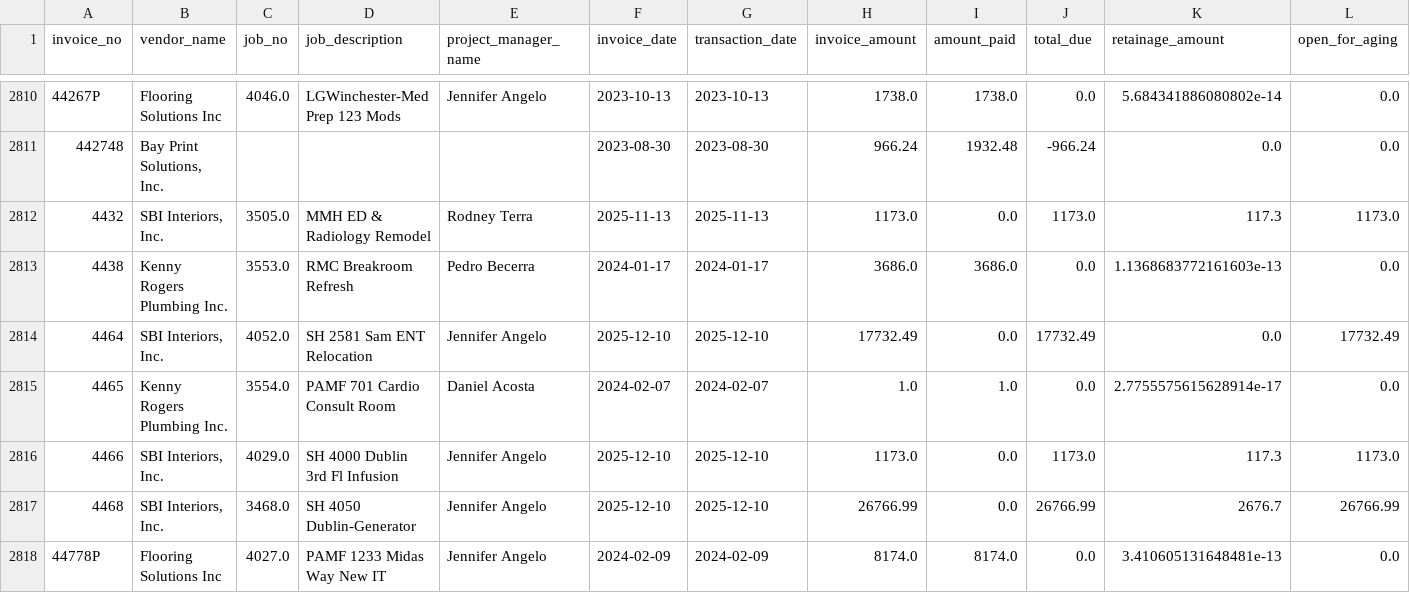
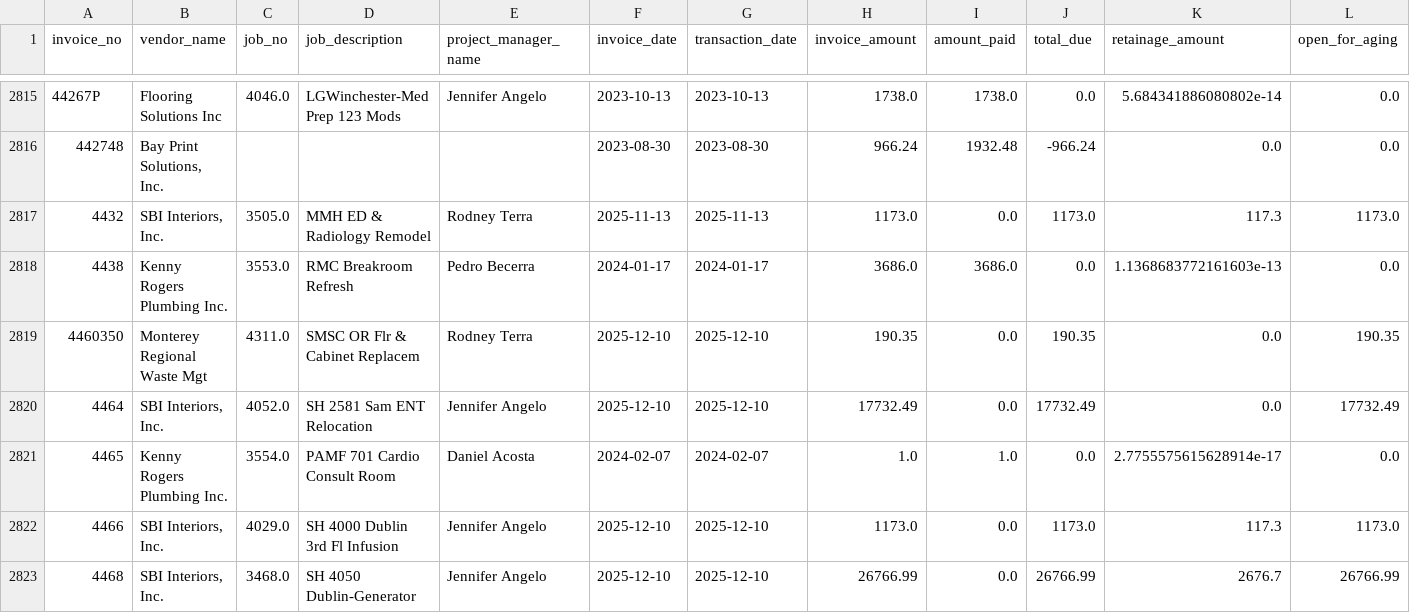
Before and after one commit to josh987123/ftg-foundation-data, a CSV file: data/ap_invoice_summary.csv, drawn as a sheet; only a part is shown, gaps mark what is left out; the shorter side is filled out with more unchanged rows; rows hold the shown columns only; the diff covers the shown part only; the diff names each change by its address in the sheet, - before the commit and + after, or states it on an @@ line.

```diff
--- a/data/ap_invoice_summary.csv
+++ b/data/ap_invoice_summary.csv
+row 2819: 4460350 | Monterey Regional Waste Mgt | 4311.0 | SMSC OR Flr & Cabinet Replacem | Rodney Terra | 2025-12-10 | 2025-12-10 | 190.35 | 0.0 | 190.35 | 0.0 | 190.35
```
Also changed, not shown: 13 added rows elsewhere in this file, data/gl_history.csv, data/gl_history_all.csv, 12 other files.
